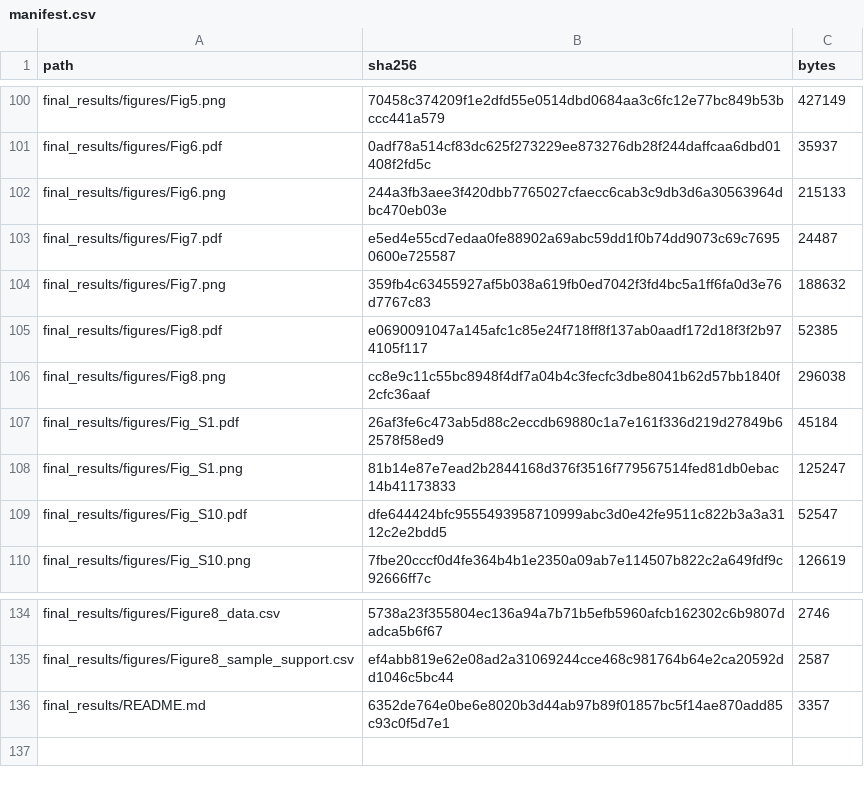
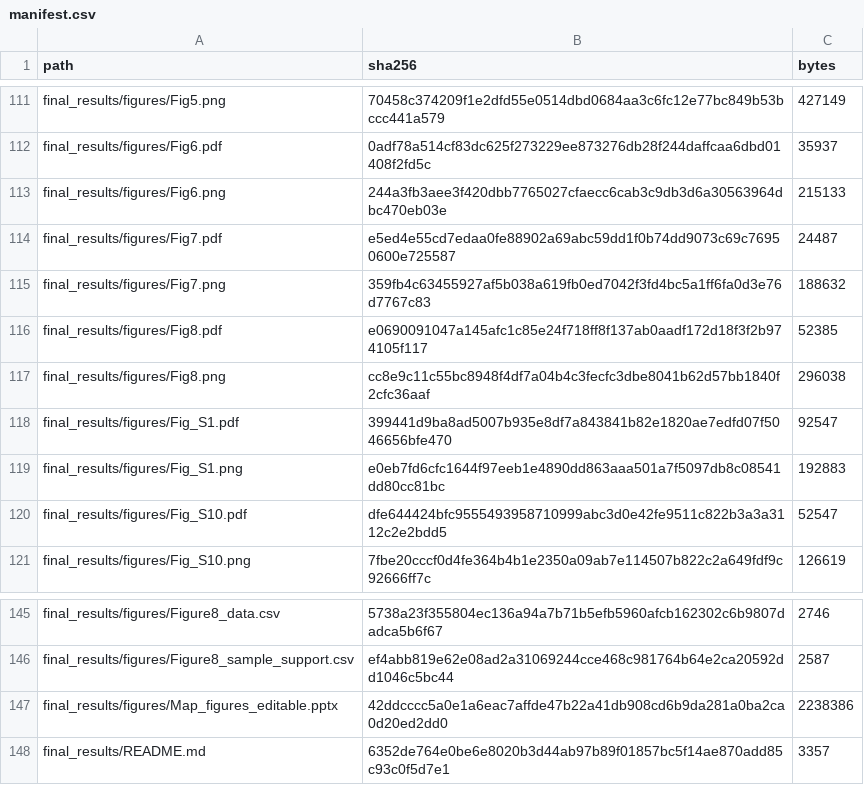
Before and after one commit to 1003160954/surface-water-vegetation-fragility, a CSV file: final_results/manifest.csv, drawn as a sheet; only a part is shown, gaps mark what is left out; the diff covers the shown part only.

```diff
--- a/final_results/manifest.csv
+++ b/final_results/manifest.csv
@@ -106,4 +117,4 @@ final_results/figures/Fig8.pdf,e0690091047a145afc1c85e24f718ff8f137ab0aadf172d18
 final_results/figures/Fig8.png,cc8e9c11c55bc8948f4df7a04b4c3fecfc3dbe8041b62d57bb1840f2cfc36aaf,296038
-final_results/figures/Fig_S1.pdf,26af3fe6c473ab5d88c2eccdb69880c1a7e161f336d219d27849b62578f58ed9,45184
-final_results/figures/Fig_S1.png,81b14e87e7ead2b2844168d376f3516f779567514fed81db0ebac14b41173833,125247
+final_results/figures/Fig_S1.pdf,399441d9ba8ad5007b935e8df7a843841b82e1820ae7edfd07f5046656bfe470,92547
+final_results/figures/Fig_S1.png,e0eb7fd6cfc1644f97eeb1e4890dd863aaa501a7f5097db8c08541dd80cc81bc,192883
 final_results/figures/Fig_S10.pdf,dfe644424bfc9555493958710999abc3d0e42fe9511c822b3a3a3112c2e2bdd5,52547
@@ -135,2 +146,3 @@ final_results/figures/Figure8_data.csv,5738a23f355804ec136a94a7b71b5efb5960afcb1
 final_results/figures/Figure8_sample_support.csv,ef4abb819e62e08ad2a31069244cce468c981764b64e2ca20592dd1046c5bc44,2587
+final_results/figures/Map_figures_editable.pptx,42ddcccc5a0e1a6eac7affde47b22a41db908cd6b9da281a0ba2ca0d20ed2dd0,2238386
 final_results/README.md,6352de764e0be6e8020b3d44ab97b89f01857bc5f14ae870add85c93c0f5d7e1,3357
```
Also changed, not shown: 11 added rows and 14 edited cells elsewhere in this file, final_results/figure_source_map.csv, 23 other files.
